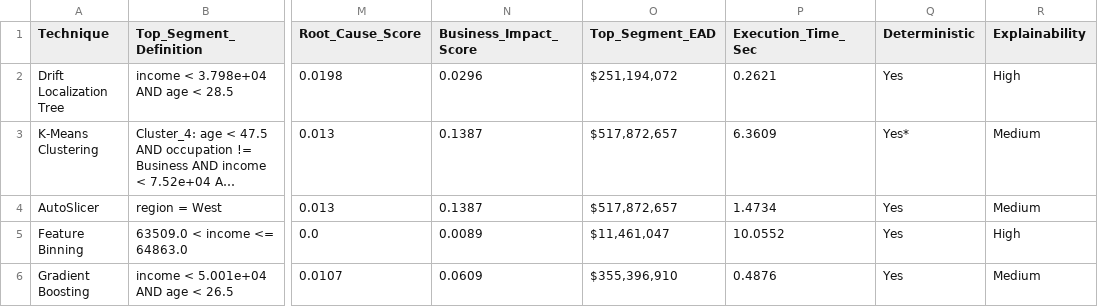
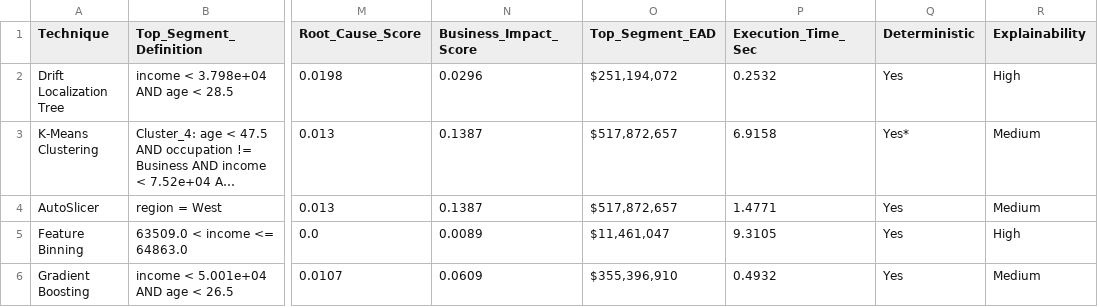
Before and after one commit to shravaniim/Auto-Segmentation-for-Root-Cause-Analysis, a CSV file: outputs/segmentation_comparison_summary.csv, drawn as a sheet; only a part is shown, gaps mark what is left out; long unchanged cells end in …; the diff names each change by its address in the sheet, - before the commit and + after, or states it on an @@ line.

```diff
--- a/outputs/segmentation_comparison_summary.csv
+++ b/outputs/segmentation_comparison_summary.csv
-P2 (Execution_Time_Sec): 0.2621
+P2 (Execution_Time_Sec): 0.2532
-P3 (Execution_Time_Sec): 6.3609
+P3 (Execution_Time_Sec): 6.9158
-P4 (Execution_Time_Sec): 1.4734
+P4 (Execution_Time_Sec): 1.4771
-P5 (Execution_Time_Sec): 10.0552
+P5 (Execution_Time_Sec): 9.3105
-P6 (Execution_Time_Sec): 0.4876
+P6 (Execution_Time_Sec): 0.4932
```
Also changed, not shown: outputs/all_techniques_segments_output.csv, outputs/autoslicer_results.csv, 4 other files.
